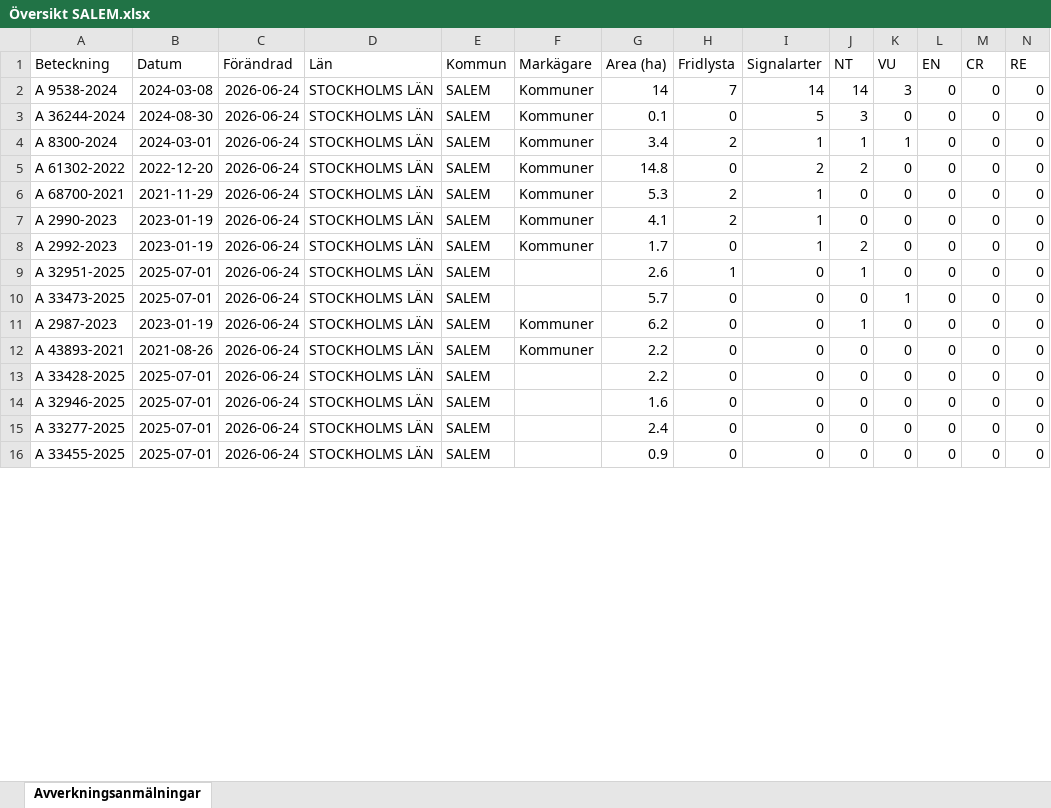
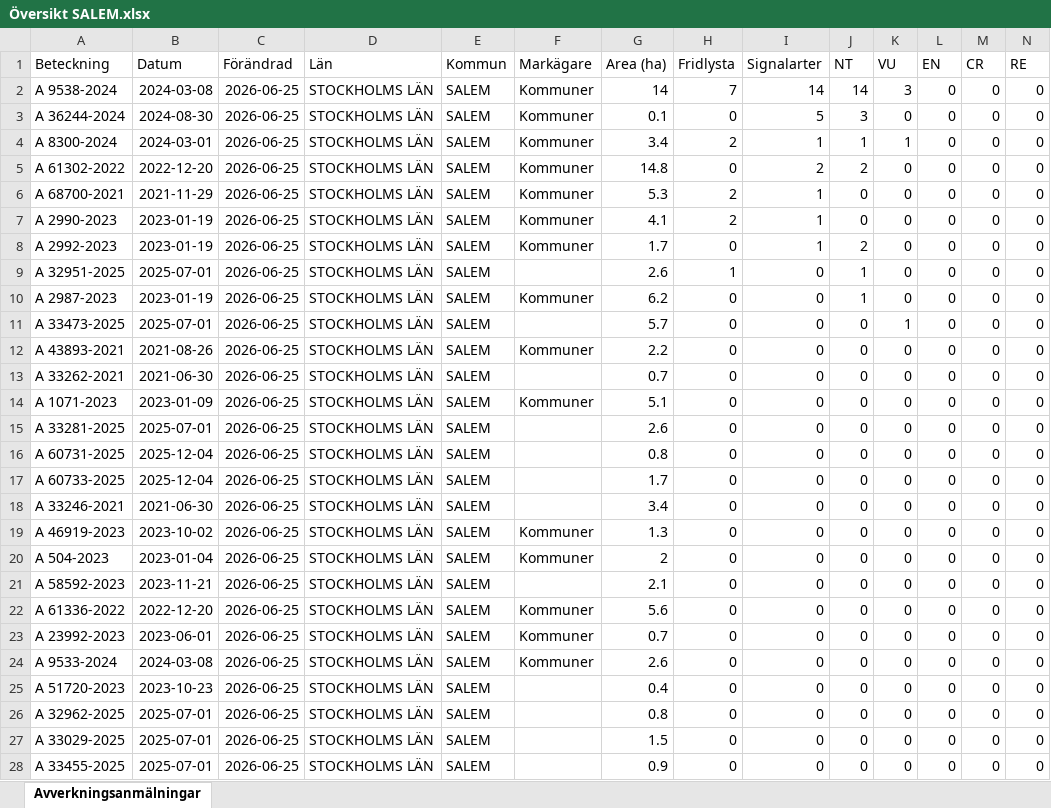
Before and after one commit to klasma/Logging_0128, an Excel workbook: Översikt SALEM.xlsx, sheet Avverkningsanmälningar, drawn as a sheet; only a part is shown; values as stored, in another font and other column widths than the file's, no borders; removed rows and columns are numbered as before the commit, all else as after; rows hold the shown columns only; the diff covers the shown part only; the diff names each change by its address in the sheet, - before the commit and + after, or states it on an @@ line.

```diff
--- a/Översikt SALEM.xlsx (sheet Avverkningsanmälningar)
+++ b/Översikt SALEM.xlsx (sheet Avverkningsanmälningar)
-C2:C9 (Förändrad): 2026-06-24
+C2:C9 (Förändrad): 2026-06-25
-row 10: A 33473-2025 | 2025-07-01 | 2026-06-24 | STOCKHOLMS LÄN | SALEM |  | 5.7 | 0 | 0 | 0 | 1 | 0 | 0 | 0
-C10 (Förändrad): 2026-06-24
+C10 (Förändrad): 2026-06-25
+row 11: A 33473-2025 | 2025-07-01 | 2026-06-25 | STOCKHOLMS LÄN | SALEM |  | 5.7 | 0 | 0 | 0 | 1 | 0 | 0 | 0
-C12 (Förändrad): 2026-06-24
+C12 (Förändrad): 2026-06-25
+row 13: A 33262-2021 | 2021-06-30 | 2026-06-25 | STOCKHOLMS LÄN | SALEM |  | 0.7 | 0 | 0 | 0 | 0 | 0 | 0 | 0
+row 14: A 1071-2023 | 2023-01-09 | 2026-06-25 | STOCKHOLMS LÄN | SALEM | Kommuner | 5.1 | 0 | 0 | 0 | 0 | 0 | 0 | 0
-A15 (Beteckning): A 33428-2025
+A15 (Beteckning): A 33281-2025
-C15 (Förändrad): 2026-06-24
+C15 (Förändrad): 2026-06-25
-G15 (Area (ha)): 2.2
+G15 (Area (ha)): 2.6
+row 16: A 60731-2025 | 2025-12-04 | 2026-06-25 | STOCKHOLMS LÄN | SALEM |  | 0.8 | 0 | 0 | 0 | 0 | 0 | 0 | 0
+row 17: A 60733-2025 | 2025-12-04 | 2026-06-25 | STOCKHOLMS LÄN | SALEM |  | 1.7 | 0 | 0 | 0 | 0 | 0 | 0 | 0
+row 18: A 33246-2021 | 2021-06-30 | 2026-06-25 | STOCKHOLMS LÄN | SALEM |  | 3.4 | 0 | 0 | 0 | 0 | 0 | 0 | 0
+row 19: A 46919-2023 | 2023-10-02 | 2026-06-25 | STOCKHOLMS LÄN | SALEM | Kommuner | 1.3 | 0 | 0 | 0 | 0 | 0 | 0 | 0
+row 20: A 504-2023 | 2023-01-04 | 2026-06-25 | STOCKHOLMS LÄN | SALEM | Kommuner | 2 | 0 | 0 | 0 | 0 | 0 | 0 | 0
+row 21: A 58592-2023 | 2023-11-21 | 2026-06-25 | STOCKHOLMS LÄN | SALEM |  | 2.1 | 0 | 0 | 0 | 0 | 0 | 0 | 0
+row 22: A 61336-2022 | 2022-12-20 | 2026-06-25 | STOCKHOLMS LÄN | SALEM | Kommuner | 5.6 | 0 | 0 | 0 | 0 | 0 | 0 | 0
+row 23: A 23992-2023 | 2023-06-01 | 2026-06-25 | STOCKHOLMS LÄN | SALEM | Kommuner | 0.7 | 0 | 0 | 0 | 0 | 0 | 0 | 0
+row 24: A 9533-2024 | 2024-03-08 | 2026-06-25 | STOCKHOLMS LÄN | SALEM | Kommuner | 2.6 | 0 | 0 | 0 | 0 | 0 | 0 | 0
+row 25: A 51720-2023 | 2023-10-23 | 2026-06-25 | STOCKHOLMS LÄN | SALEM |  | 0.4 | 0 | 0 | 0 | 0 | 0 | 0 | 0
-A26 (Beteckning): A 32946-2025
+A26 (Beteckning): A 32962-2025
-C26:C28 (Förändrad): 2026-06-24
+C26:C28 (Förändrad): 2026-06-25
-G26 (Area (ha)): 1.6
+G26 (Area (ha)): 0.8
-A27 (Beteckning): A 33277-2025
+A27 (Beteckning): A 33029-2025
-G27 (Area (ha)): 2.4
+G27 (Area (ha)): 1.5
```
Also changed, not shown: 12 removed rows and 55 edited cells elsewhere in this sheet, artfynd/A 2987-2023 artfynd.xlsx, artfynd/A 2990-2023 artfynd.xlsx, 52 other files.
